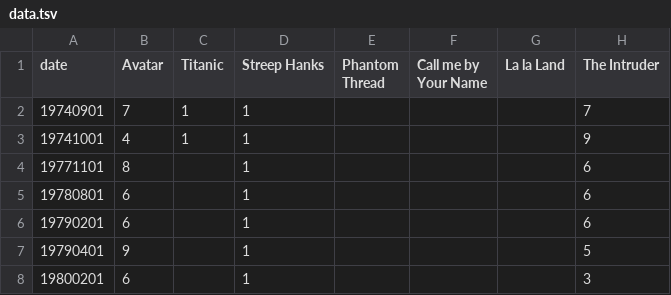
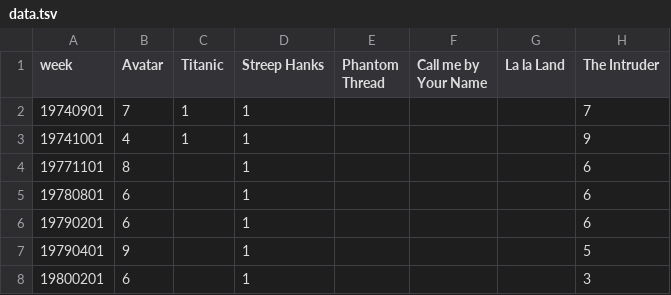
Before and after one commit to rizkyfaramita/rizkyfaramita.github.io, a TSV file: projects/data.tsv, drawn as a sheet; only a part is shown; the diff names each change by its address in the sheet, - before the commit and + after, or states it on an @@ line.

Commit message:
Add week column

```diff
--- a/projects/data.tsv
+++ b/projects/data.tsv
-A1: date
+A1: week
```
